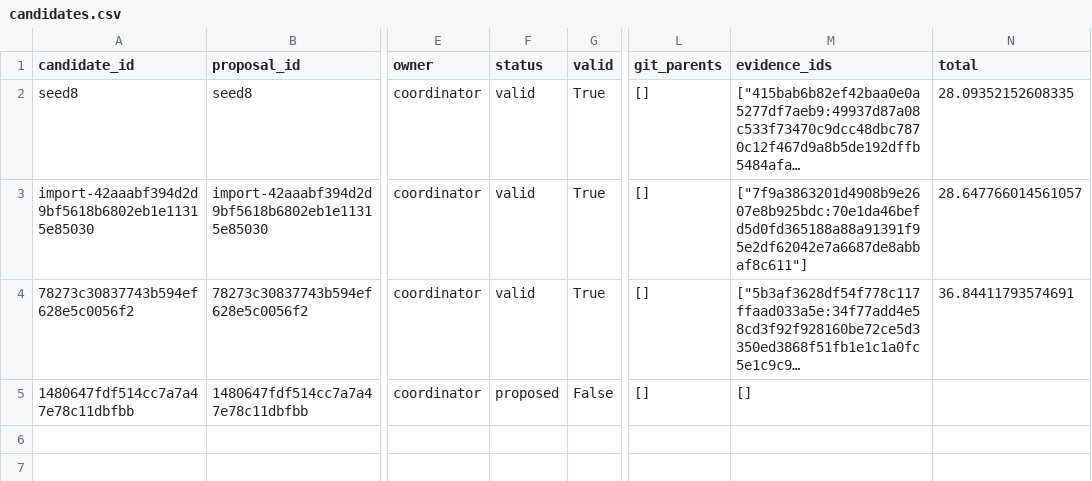
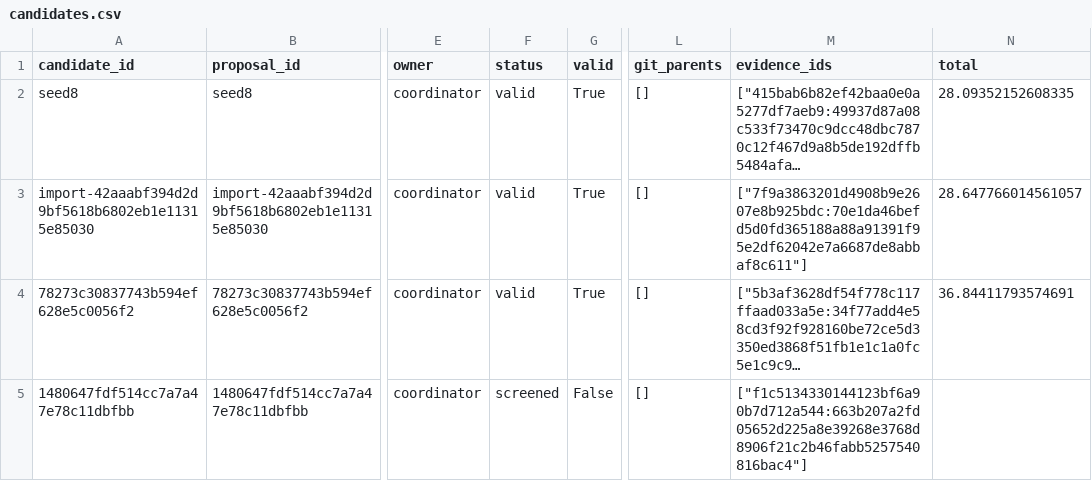
Before and after one commit to timbtz/feyer-search-lab, a CSV file: experiments/campaigns/discrete-local-v1/candidates.csv, drawn as a sheet; only a part is shown, gaps mark what is left out; long unchanged cells end in …; the diff names each change by its address in the sheet, - before the commit and + after, or states it on an @@ line.

Commit message:
Record DAG campaign 1480647fdf514cc7a7a47e78c11dbfbb-screen

```diff
--- a/experiments/campaigns/discrete-local-v1/candidates.csv
+++ b/experiments/campaigns/discrete-local-v1/candidates.csv
-F5 (status): proposed
+F5 (status): screened
-M5 (evidence_ids): []
+M5 (evidence_ids): ["f1c5134330144123bf6a90b7d712a544:663b207a2fd05652d225a8e39268e3768d8906f21c2b46fabb5257540816bac4"]
```
Also changed, not shown: 7 other files.
